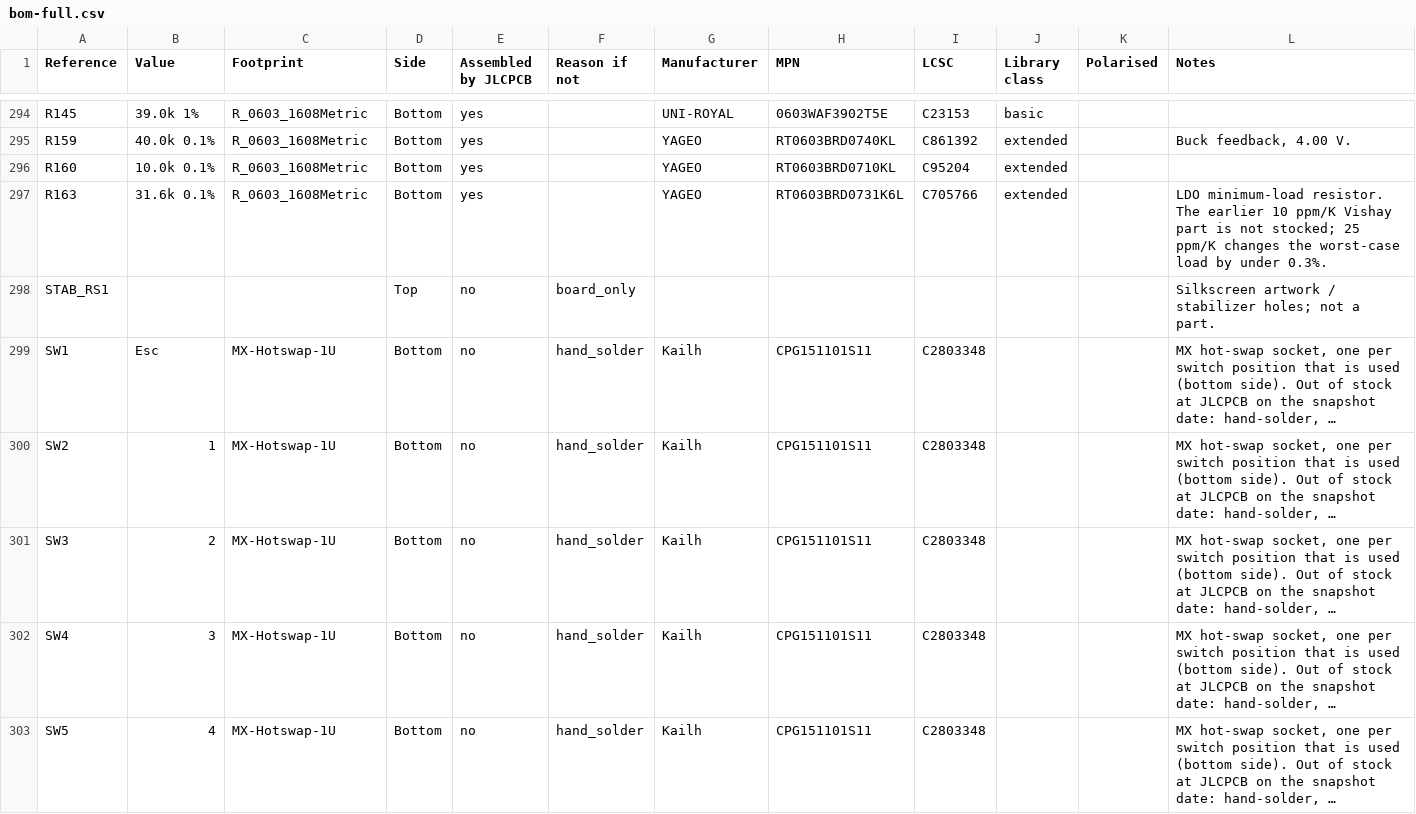
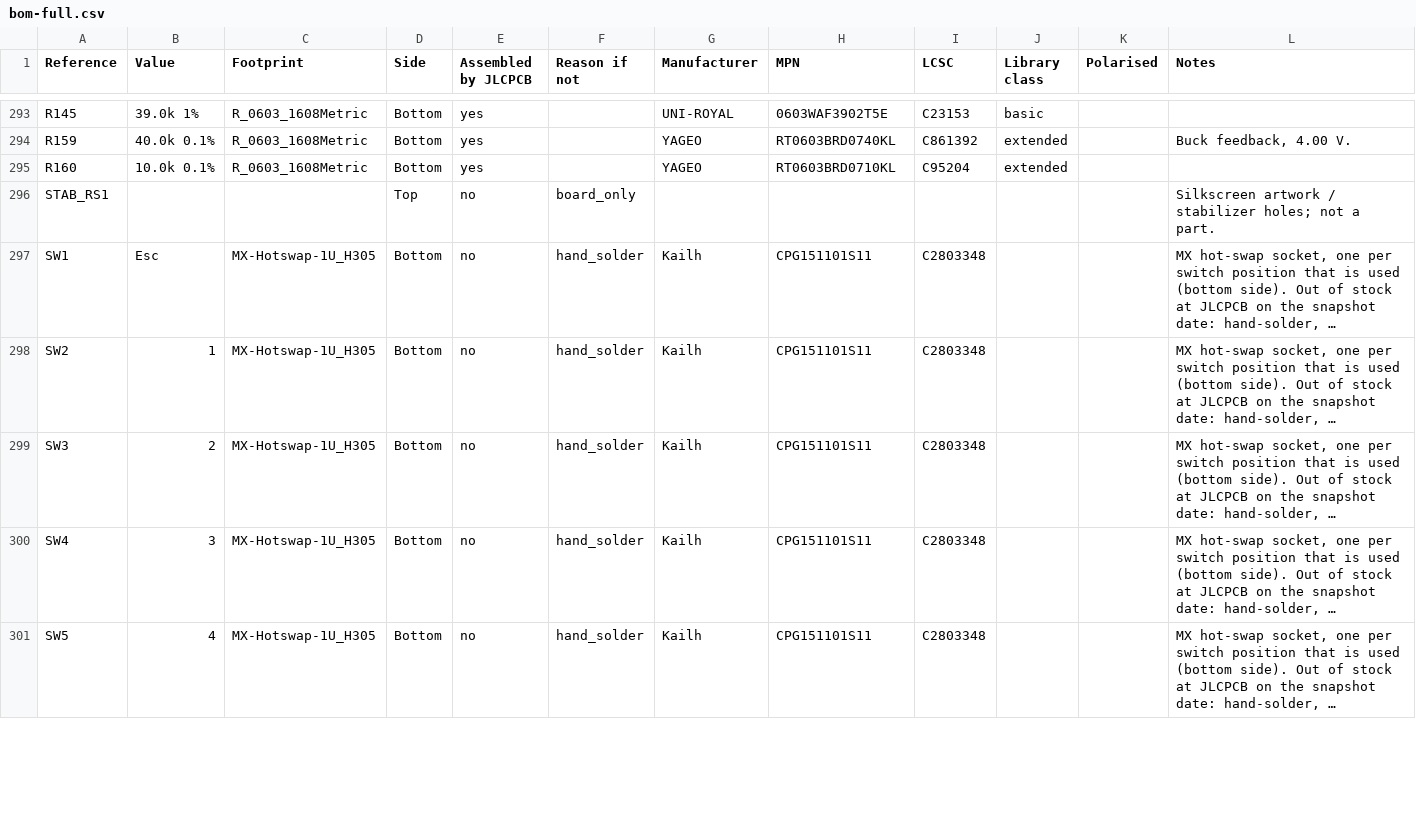
Before and after one commit to minpeter/maru60, a CSV file: pcb/order/bom-full.csv, drawn as a sheet; only a part is shown, gaps mark what is left out; long unchanged cells end in …; removed rows and columns are numbered as before the commit, all else as after; the diff covers the shown part only; the diff names each change by its address in the sheet, - before the commit and + after, or states it on an @@ line.

```diff
--- a/pcb/order/bom-full.csv
+++ b/pcb/order/bom-full.csv
-row 297: R163 | 31.6k 0.1% | R_0603_1608Metric | Bottom | yes |  | YAGEO | RT0603BRD0731K6L | C705766 | extended |  | LDO minimum-load resistor. The earlier 10 ppm/K Vishay part is not stocked; 25 ppm/K changes the worst-case load by under 0.3%.
-C297:C301 (Footprint): MX-Hotswap-1U
+C297:C301 (Footprint): MX-Hotswap-1U_H305
```
Also changed, not shown: 1 removed row and 76 edited cells elsewhere in this file, pcb/order/bom-jlcpcb.csv, pcb/order/cpl-jlcpcb.csv, 28 other files.
